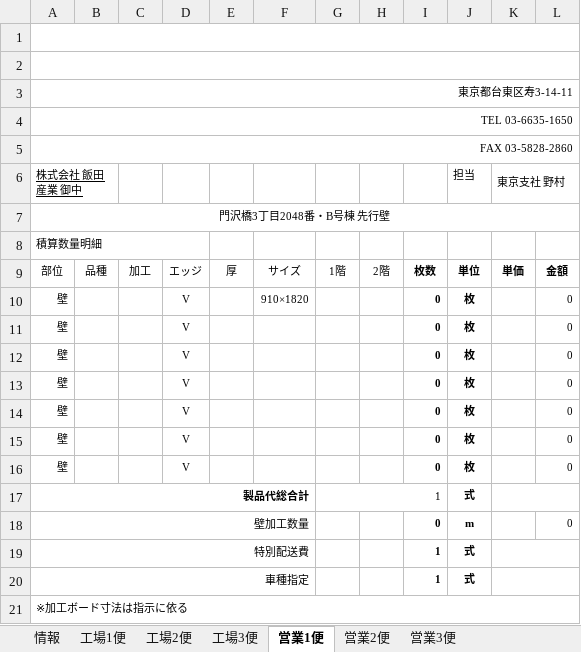
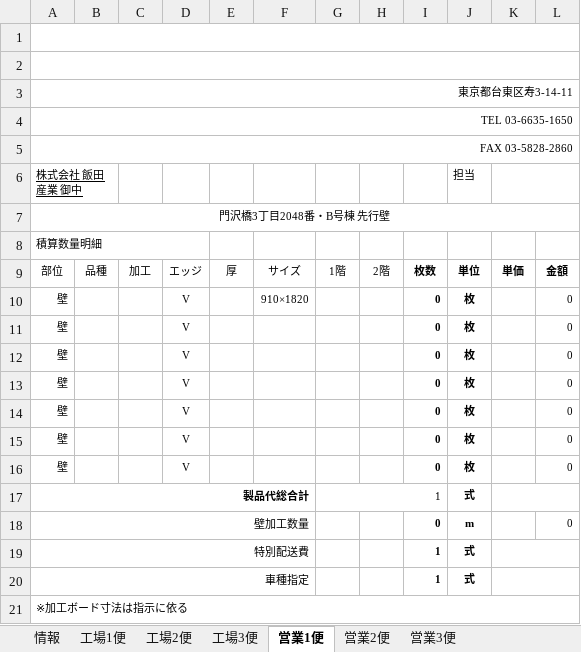
Before and after one commit to TrungNV81/03, an Excel workbook: public/template/Excel/template02.xlsx, sheet 営業1便, drawn as a sheet; values as stored, in another font and other column widths than the file's, no borders; charts and pictures not drawn; the diff names each change by its address in the sheet, - before the commit and + after, or states it on an @@ line.

```diff
--- a/public/template/Excel/template02.xlsx (sheet 営業1便)
+++ b/public/template/Excel/template02.xlsx (sheet 営業1便)
-K6: 東京支社 野村
+K6: (empty)
```
Also changed, not shown: sheet 工場1便, sheet 工場2便, sheet 工場3便, sheet 営業2便, sheet 営業3便, formulas that keep their value, charts or pictures.
